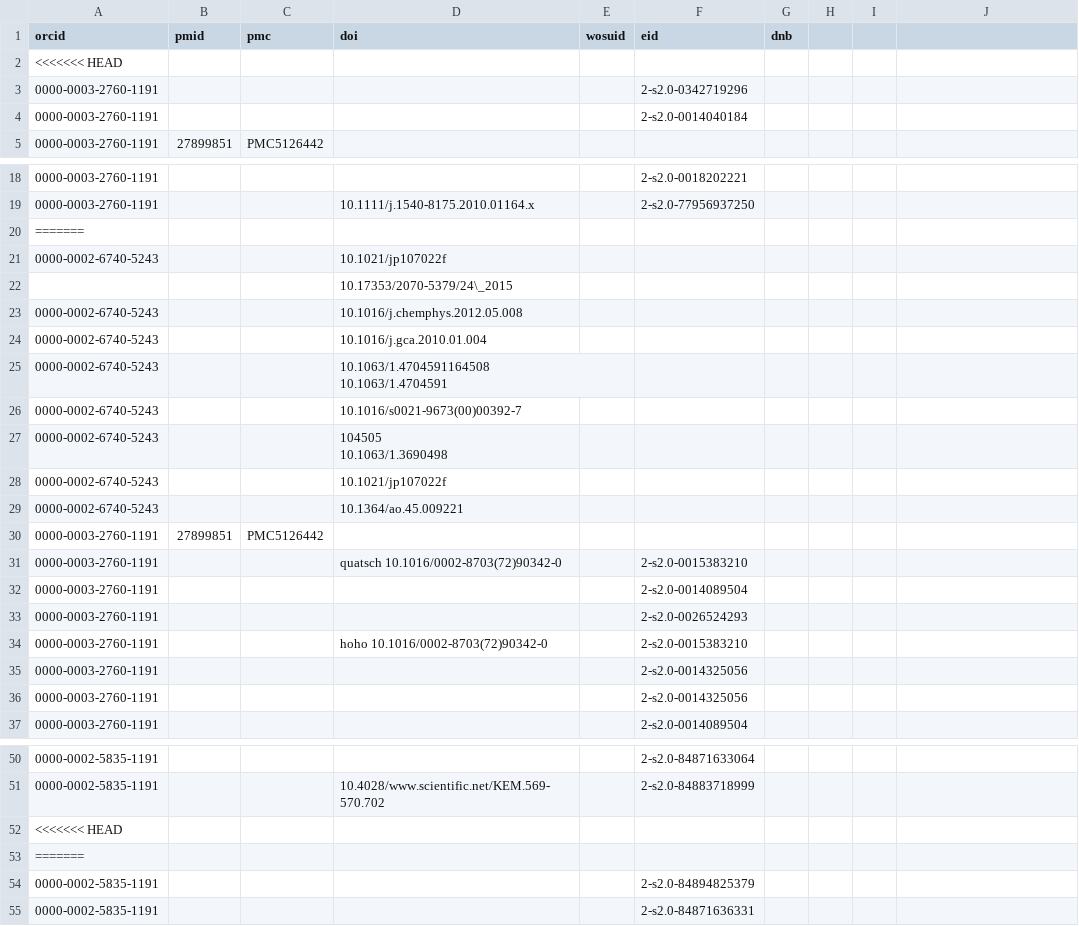
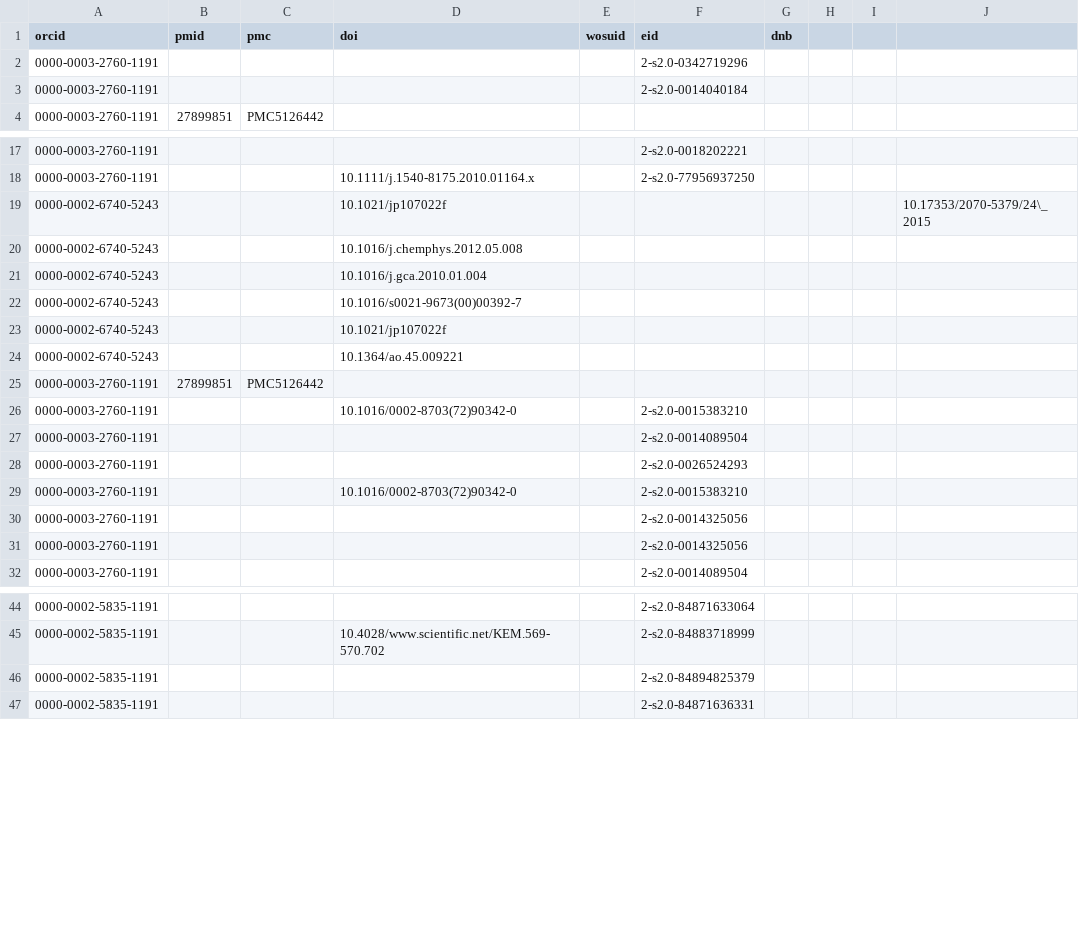
Before and after one commit to EvaSeidlmayer/orcid-for-wikidata, a CSV file: data/ORCID-ids_sample.csv, drawn as a sheet; only a part is shown, gaps mark what is left out; the diff covers the shown part only.

```diff
--- a/data/ORCID-ids_sample.csv
+++ b/data/ORCID-ids_sample.csv
@@ -1,3 +1,2 @@
 orcid,pmid,pmc,doi,wosuid,eid,dnb
-<<<<<<< HEAD
 0000-0003-2760-1191,,,,,2-s2.0-0342719296,
@@ -19,12 +18,6 @@ orcid,pmid,pmc,doi,wosuid,eid,dnb
 0000-0003-2760-1191,,,10.1111/j.1540-8175.2010.01164.x,,2-s2.0-77956937250,
-=======
-0000-0002-6740-5243,,,10.1021/jp107022f,,,
-,,,10.17353/2070-5379/24\_2015,,,
+0000-0002-6740-5243,,,10.1021/jp107022f,,,,,,10.17353/2070-5379/24\_2015,,,
 0000-0002-6740-5243,,,10.1016/j.chemphys.2012.05.008,,,
 0000-0002-6740-5243,,,10.1016/j.gca.2010.01.004,,,
-0000-0002-6740-5243,,,"10.1063/1.4704591164508
-10.1063/1.4704591",,,
 0000-0002-6740-5243,,,10.1016/s0021-9673(00)00392-7,,,
-0000-0002-6740-5243,,,"104505
-10.1063/1.3690498",,,
 0000-0002-6740-5243,,,10.1021/jp107022f,,,
@@ -32,6 +25,6 @@ orcid,pmid,pmc,doi,wosuid,eid,dnb
 0000-0003-2760-1191,27899851,PMC5126442,,,,
-0000-0003-2760-1191,,,quatsch 10.1016/0002-8703(72)90342-0,,2-s2.0-0015383210,
+0000-0003-2760-1191,,,10.1016/0002-8703(72)90342-0,,2-s2.0-0015383210,
 0000-0003-2760-1191,,,,,2-s2.0-0014089504,
 0000-0003-2760-1191,,,,,2-s2.0-0026524293,
-0000-0003-2760-1191,,,hoho 10.1016/0002-8703(72)90342-0,,2-s2.0-0015383210,
+0000-0003-2760-1191,,,10.1016/0002-8703(72)90342-0,,2-s2.0-0015383210,
 0000-0003-2760-1191,,,,,2-s2.0-0014325056,
@@ -53,4 +45,2 @@ orcid,pmid,pmc,doi,wosuid,eid,dnb
 0000-0002-5835-1191,,,10.4028/www.scientific.net/KEM.569-570.702,,2-s2.0-84883718999,
-<<<<<<< HEAD
-=======
 0000-0002-5835-1191,,,,,2-s2.0-84894825379,
```
Also changed, not shown: 2 removed rows elsewhere in this file, data/final-publication-data_sample.csv, 2 other files.
